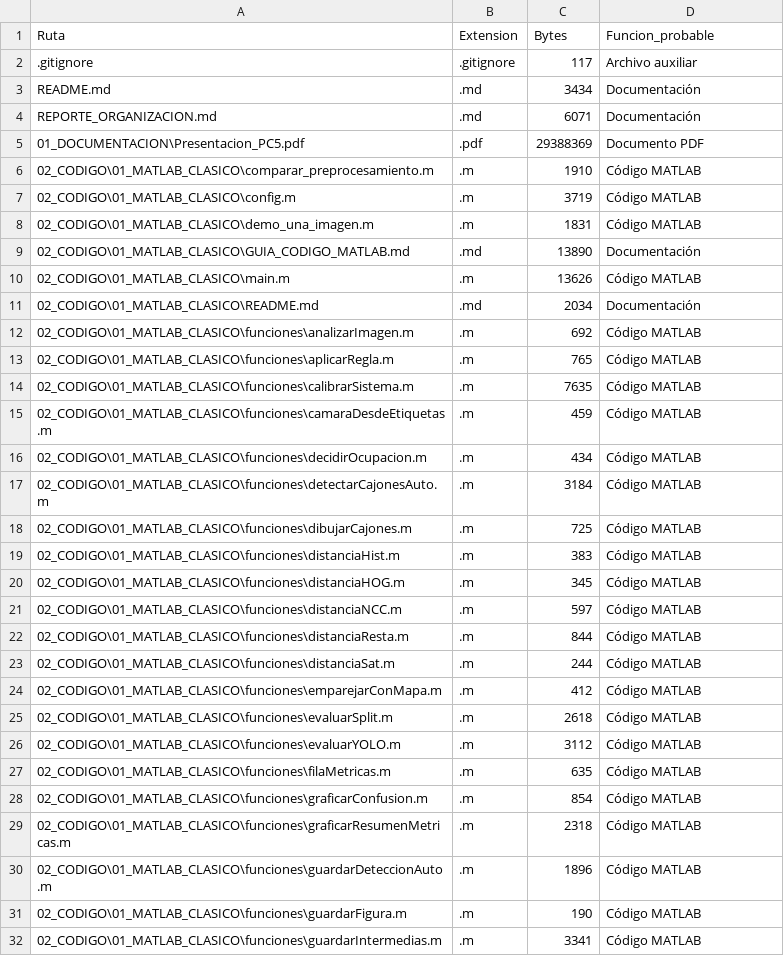
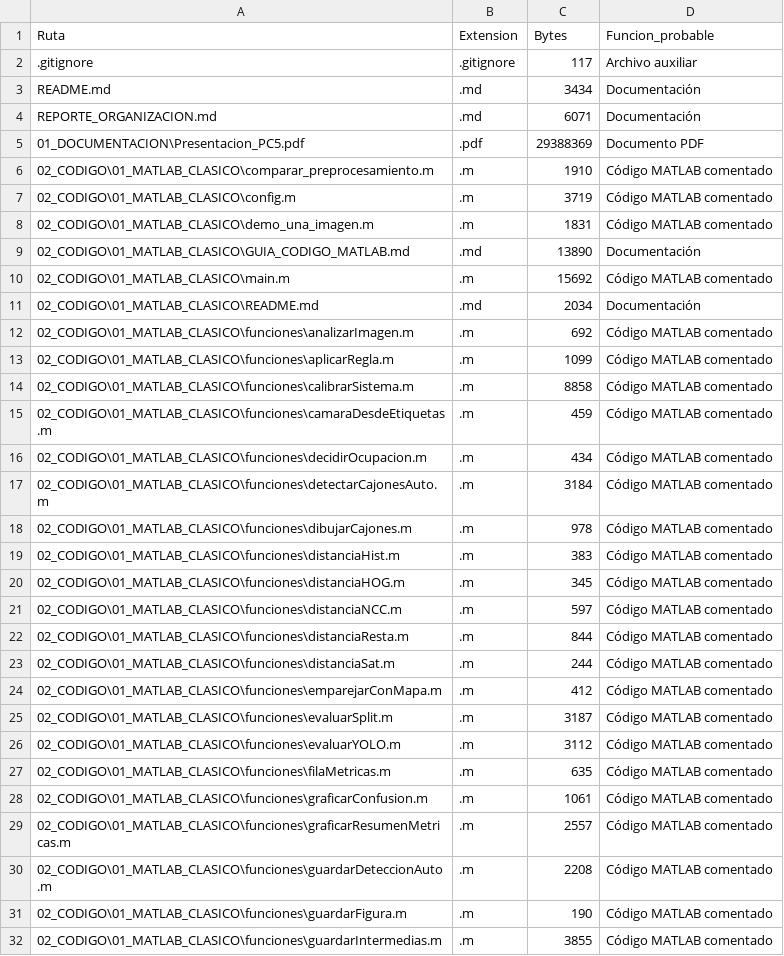
Before and after one commit to jeanpiero21/Proyecto_PID_Grupo1, a CSV file: PC5_OCUPACION_ESTACIONAMIENTOS/INVENTARIO_ARCHIVOS.csv, drawn as a sheet; only a part is shown; the diff covers the shown part only.

Commit message:
Mejora comentarios humanos del código MATLAB

```diff
--- a/PC5_OCUPACION_ESTACIONAMIENTOS/INVENTARIO_ARCHIVOS.csv
+++ b/PC5_OCUPACION_ESTACIONAMIENTOS/INVENTARIO_ARCHIVOS.csv
@@ -5,28 +5,28 @@
 "01_DOCUMENTACION\Presentacion_PC5.pdf",".pdf","29388369","Documento PDF"
-"02_CODIGO\01_MATLAB_CLASICO\comparar_preprocesamiento.m",".m","1910","Código MATLAB"
-"02_CODIGO\01_MATLAB_CLASICO\config.m",".m","3719","Código MATLAB"
-"02_CODIGO\01_MATLAB_CLASICO\demo_una_imagen.m",".m","1831","Código MATLAB"
+"02_CODIGO\01_MATLAB_CLASICO\comparar_preprocesamiento.m",".m","1910","Código MATLAB comentado"
+"02_CODIGO\01_MATLAB_CLASICO\config.m",".m","3719","Código MATLAB comentado"
+"02_CODIGO\01_MATLAB_CLASICO\demo_una_imagen.m",".m","1831","Código MATLAB comentado"
 "02_CODIGO\01_MATLAB_CLASICO\GUIA_CODIGO_MATLAB.md",".md","13890","Documentación"
-"02_CODIGO\01_MATLAB_CLASICO\main.m",".m","13626","Código MATLAB"
+"02_CODIGO\01_MATLAB_CLASICO\main.m",".m","15692","Código MATLAB comentado"
 "02_CODIGO\01_MATLAB_CLASICO\README.md",".md","2034","Documentación"
-"02_CODIGO\01_MATLAB_CLASICO\funciones\analizarImagen.m",".m","692","Código MATLAB"
-"02_CODIGO\01_MATLAB_CLASICO\funciones\aplicarRegla.m",".m","765","Código MATLAB"
-"02_CODIGO\01_MATLAB_CLASICO\funciones\calibrarSistema.m",".m","7635","Código MATLAB"
-"02_CODIGO\01_MATLAB_CLASICO\funciones\camaraDesdeEtiquetas.m",".m","459","Código MATLAB"
-"02_CODIGO\01_MATLAB_CLASICO\funciones\decidirOcupacion.m",".m","434","Código MATLAB"
-"02_CODIGO\01_MATLAB_CLASICO\funciones\detectarCajonesAuto.m",".m","3184","Código MATLAB"
-"02_CODIGO\01_MATLAB_CLASICO\funciones\dibujarCajones.m",".m","725","Código MATLAB"
-"02_CODIGO\01_MATLAB_CLASICO\funciones\distanciaHist.m",".m","383","Código MATLAB"
-"02_CODIGO\01_MATLAB_CLASICO\funciones\distanciaHOG.m",".m","345","Código MATLAB"
-"02_CODIGO\01_MATLAB_CLASICO\funciones\distanciaNCC.m",".m","597","Código MATLAB"
-"02_CODIGO\01_MATLAB_CLASICO\funciones\distanciaResta.m",".m","844","Código MATLAB"
-"02_CODIGO\01_MATLAB_CLASICO\funciones\distanciaSat.m",".m","244","Código MATLAB"
-"02_CODIGO\01_MATLAB_CLASICO\funciones\emparejarConMapa.m",".m","412","Código MATLAB"
-"02_CODIGO\01_MATLAB_CLASICO\funciones\evaluarSplit.m",".m","2618","Código MATLAB"
-"02_CODIGO\01_MATLAB_CLASICO\funciones\evaluarYOLO.m",".m","3112","Código MATLAB"
-"02_CODIGO\01_MATLAB_CLASICO\funciones\filaMetricas.m",".m","635","Código MATLAB"
-"02_CODIGO\01_MATLAB_CLASICO\funciones\graficarConfusion.m",".m","854","Código MATLAB"
-"02_CODIGO\01_MATLAB_CLASICO\funciones\graficarResumenMetricas.m",".m","2318","Código MATLAB"
-"02_CODIGO\01_MATLAB_CLASICO\funciones\guardarDeteccionAuto.m",".m","1896","Código MATLAB"
-"02_CODIGO\01_MATLAB_CLASICO\funciones\guardarFigura.m",".m","190","Código MATLAB"
-"02_CODIGO\01_MATLAB_CLASICO\funciones\guardarIntermedias.m",".m","3341","Código MATLAB"
+"02_CODIGO\01_MATLAB_CLASICO\funciones\analizarImagen.m",".m","692","Código MATLAB comentado"
+"02_CODIGO\01_MATLAB_CLASICO\funciones\aplicarRegla.m",".m","1099","Código MATLAB comentado"
+"02_CODIGO\01_MATLAB_CLASICO\funciones\calibrarSistema.m",".m","8858","Código MATLAB comentado"
+"02_CODIGO\01_MATLAB_CLASICO\funciones\camaraDesdeEtiquetas.m",".m","459","Código MATLAB comentado"
+"02_CODIGO\01_MATLAB_CLASICO\funciones\decidirOcupacion.m",".m","434","Código MATLAB comentado"
+"02_CODIGO\01_MATLAB_CLASICO\funciones\detectarCajonesAuto.m",".m","3184","Código MATLAB comentado"
+"02_CODIGO\01_MATLAB_CLASICO\funciones\dibujarCajones.m",".m","978","Código MATLAB comentado"
+"02_CODIGO\01_MATLAB_CLASICO\funciones\distanciaHist.m",".m","383","Código MATLAB comentado"
+"02_CODIGO\01_MATLAB_CLASICO\funciones\distanciaHOG.m",".m","345","Código MATLAB comentado"
+"02_CODIGO\01_MATLAB_CLASICO\funciones\distanciaNCC.m",".m","597","Código MATLAB comentado"
+"02_CODIGO\01_MATLAB_CLASICO\funciones\distanciaResta.m",".m","844","Código MATLAB comentado"
+"02_CODIGO\01_MATLAB_CLASICO\funciones\distanciaSat.m",".m","244","Código MATLAB comentado"
+"02_CODIGO\01_MATLAB_CLASICO\funciones\emparejarConMapa.m",".m","412","Código MATLAB comentado"
+"02_CODIGO\01_MATLAB_CLASICO\funciones\evaluarSplit.m",".m","3187","Código MATLAB comentado"
+"02_CODIGO\01_MATLAB_CLASICO\funciones\evaluarYOLO.m",".m","3112","Código MATLAB comentado"
+"02_CODIGO\01_MATLAB_CLASICO\funciones\filaMetricas.m",".m","635","Código MATLAB comentado"
+"02_CODIGO\01_MATLAB_CLASICO\funciones\graficarConfusion.m",".m","1061","Código MATLAB comentado"
+"02_CODIGO\01_MATLAB_CLASICO\funciones\graficarResumenMetricas.m",".m","2557","Código MATLAB comentado"
+"02_CODIGO\01_MATLAB_CLASICO\funciones\guardarDeteccionAuto.m",".m","2208","Código MATLAB comentado"
+"02_CODIGO\01_MATLAB_CLASICO\funciones\guardarFigura.m",".m","190","Código MATLAB comentado"
+"02_CODIGO\01_MATLAB_CLASICO\funciones\guardarIntermedias.m",".m","3855","Código MATLAB comentado"
```
Also changed, not shown: 24 edited cells elsewhere in this file, 12 other files.
